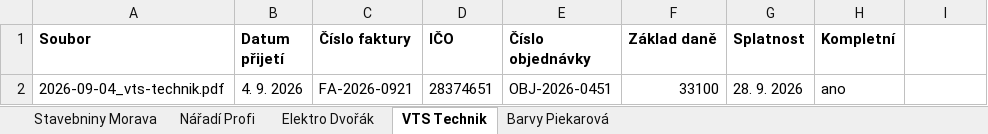
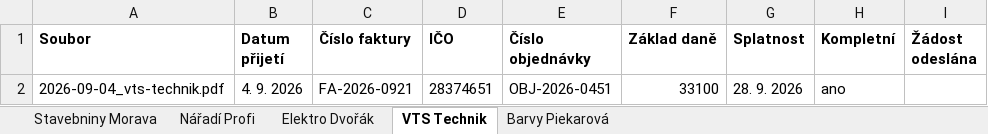
Before and after one commit to cajpij/dek, an Excel workbook: cviceni/faktury-kontrola/data/objednavky.xlsx, sheet VTS Technik, drawn as a sheet; values as stored, in another font and other column widths than the file's, no borders; the diff names each change by its address in the sheet, - before the commit and + after, or states it on an @@ line.

```diff
--- a/cviceni/faktury-kontrola/data/objednavky.xlsx (sheet VTS Technik)
+++ b/cviceni/faktury-kontrola/data/objednavky.xlsx (sheet VTS Technik)
-I1: (empty)
+I1: Žádost odeslána
```
Also changed, not shown: sheet Elektro Dvořák, sheet Nářadí Profi, sheet Barvy Piekarová, sheet Stavebniny Morava, 7 other files.
